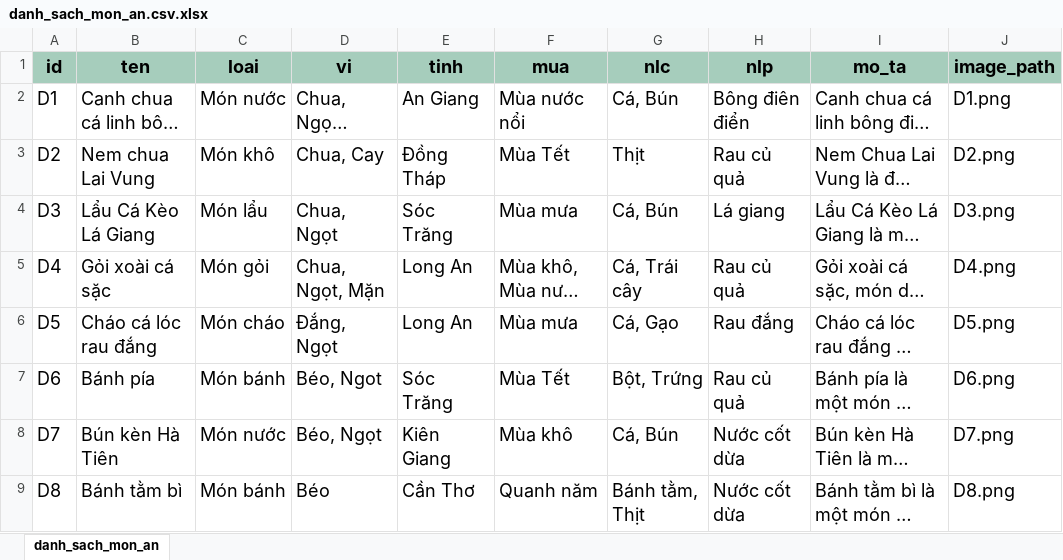
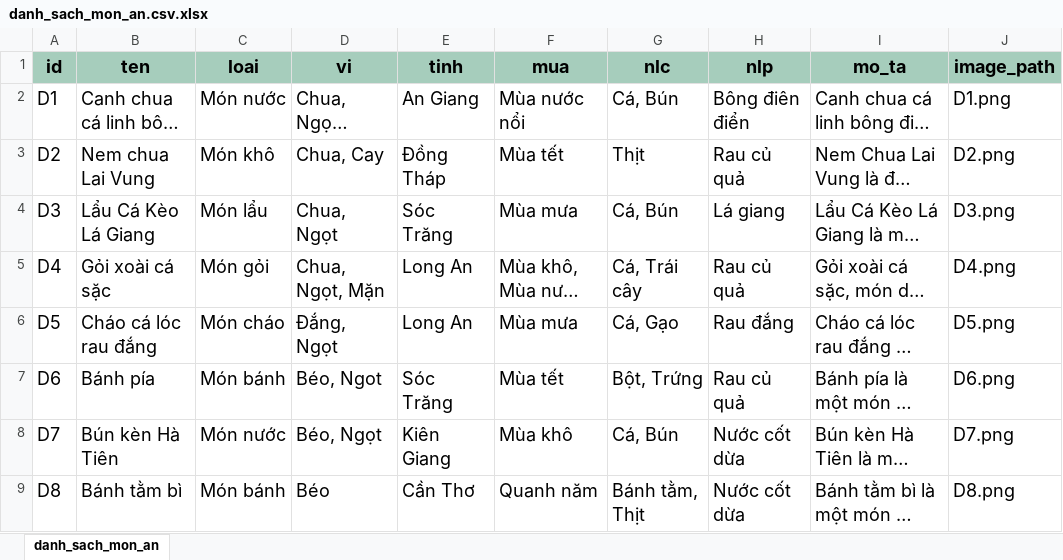
Before and after one commit to Le-Nguyet/BTL-TRI-TUE-NHAN-TAO, an Excel workbook: data/danh_sach_mon_an.csv.xlsx, sheet danh_sach_mon_an, drawn as a sheet; only a part is shown; long unchanged cells end in …; values as stored, in another font and other column widths than the file's, no borders; conditional formats and table styles not drawn; the diff names each change by its address in the sheet, - before the commit and + after, or states it on an @@ line.

```diff
--- a/data/danh_sach_mon_an.csv.xlsx (sheet danh_sach_mon_an)
+++ b/data/danh_sach_mon_an.csv.xlsx (sheet danh_sach_mon_an)
-F3 (mua): Mùa Tết
+F3 (mua): Mùa tết
-F7 (mua): Mùa Tết
+F7 (mua): Mùa tết
```
Also changed, not shown: 5 other files.
